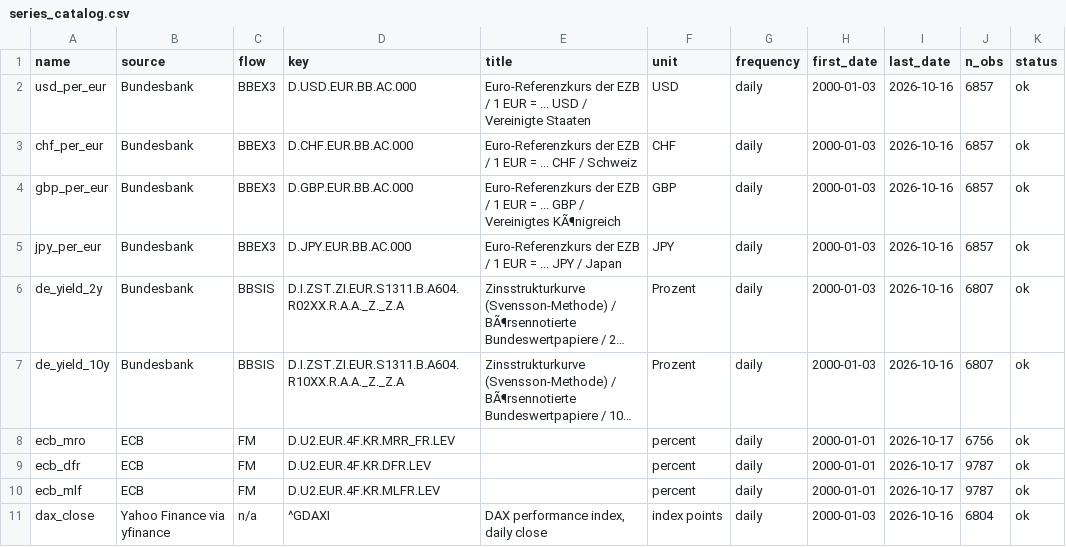
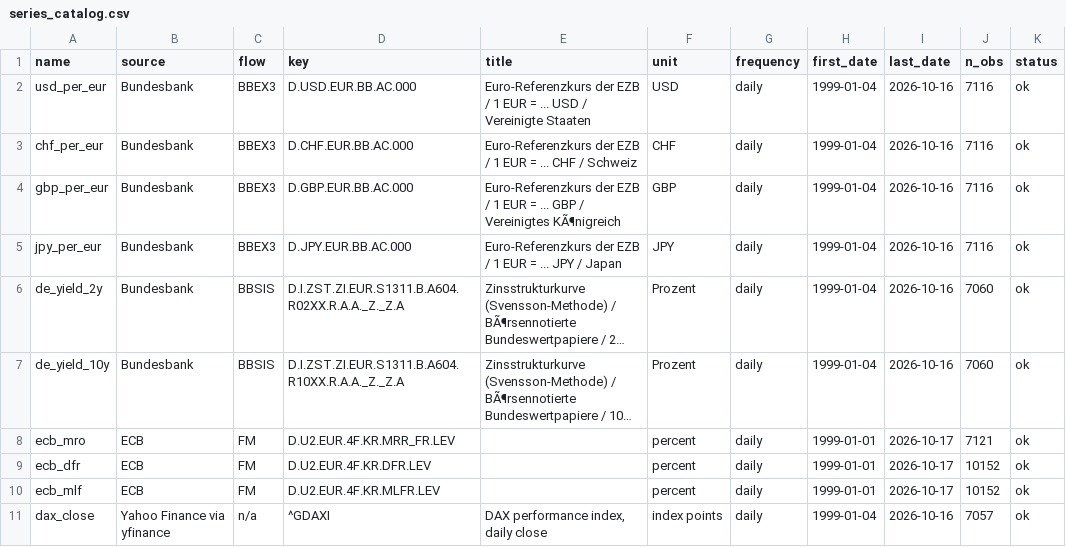
Before and after one commit to rajrejin/financial-anomaly-detection, a CSV file: data/series_catalog.csv, drawn as a sheet; long unchanged cells end in …; the diff names each change by its address in the sheet, - before the commit and + after, or states it on an @@ line.

```diff
--- a/data/series_catalog.csv
+++ b/data/series_catalog.csv
-H2:H7 (first_date): 2000-01-03
+H2:H7 (first_date): 1999-01-04
-J2:J5 (n_obs): 6857
+J2:J5 (n_obs): 7116
-J6:J7 (n_obs): 6807
+J6:J7 (n_obs): 7060
-H8:H10 (first_date): 2000-01-01
+H8:H10 (first_date): 1999-01-01
-J8 (n_obs): 6756
+J8 (n_obs): 7121
-J9:J10 (n_obs): 9787
+J9:J10 (n_obs): 10152
-H11 (first_date): 2000-01-03
+H11 (first_date): 1999-01-04
-J11 (n_obs): 6804
+J11 (n_obs): 7057
```
Also changed, not shown: 22 other files.
